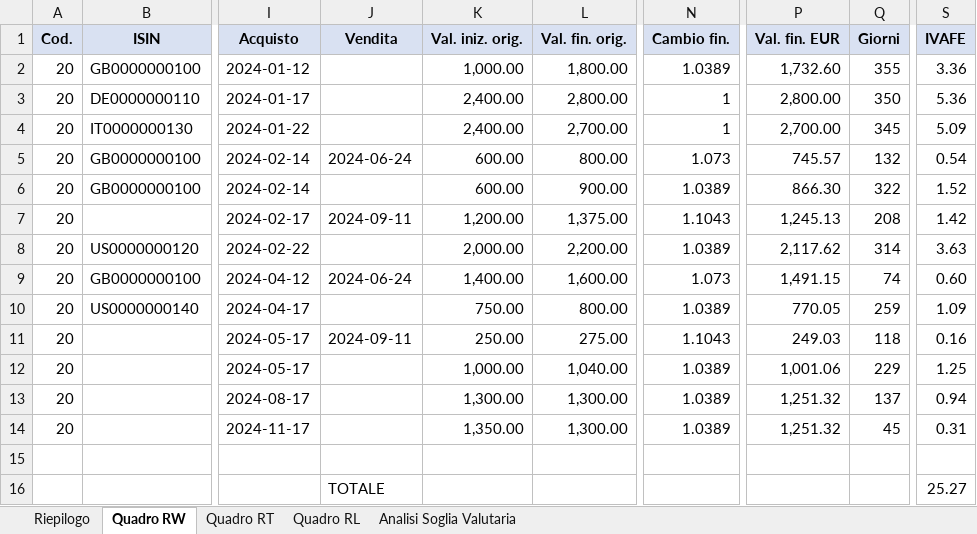
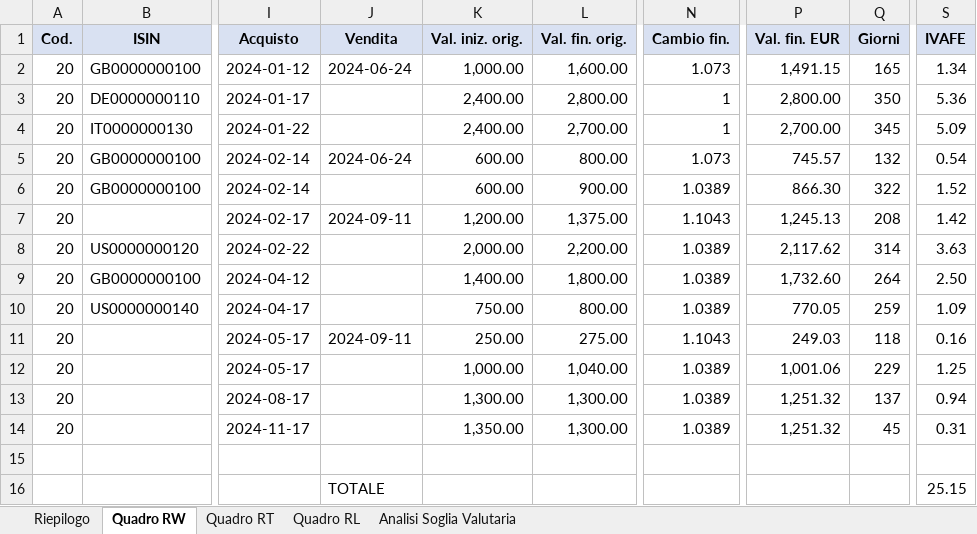
Before and after one commit to vjt/decaf, an Excel workbook: examples/mascetti/decaf_2024.xlsx, sheet Quadro RW, drawn as a sheet; only a part is shown, gaps mark what is left out; values as stored, in another font and other column widths than the file's, no borders; the diff names each change by its address in the sheet, - before the commit and + after, or states it on an @@ line.

```diff
--- a/examples/mascetti/decaf_2024.xlsx (sheet Quadro RW)
+++ b/examples/mascetti/decaf_2024.xlsx (sheet Quadro RW)
-J2 (Vendita): (empty)
+J2 (Vendita): 2024-06-24
-L2 (Val. fin. orig.): 1,800.00
+L2 (Val. fin. orig.): 1,600.00
-N2 (Cambio fin.): 1.0389
+N2 (Cambio fin.): 1.073
-P2 (Val. fin. EUR): 1,732.60
+P2 (Val. fin. EUR): 1,491.15
-Q2 (Giorni): 355
+Q2 (Giorni): 165
-S2 (IVAFE): 3.36
+S2 (IVAFE): 1.34
-J9 (Vendita): 2024-06-24
+J9 (Vendita): (empty)
-L9 (Val. fin. orig.): 1,600.00
+L9 (Val. fin. orig.): 1,800.00
-N9 (Cambio fin.): 1.073
+N9 (Cambio fin.): 1.0389
-P9 (Val. fin. EUR): 1,491.15
+P9 (Val. fin. EUR): 1,732.60
-Q9 (Giorni): 74
+Q9 (Giorni): 264
-S9 (IVAFE): 0.60
+S9 (IVAFE): 2.50
-S16 (IVAFE): 25.27
+S16 (IVAFE): 25.15
```
Also changed, not shown: sheet Quadro RT, sheet Riepilogo, examples/magnotta/decaf_2024.xlsx, examples/mascetti/decaf_2025.xlsx, 14 other files.
